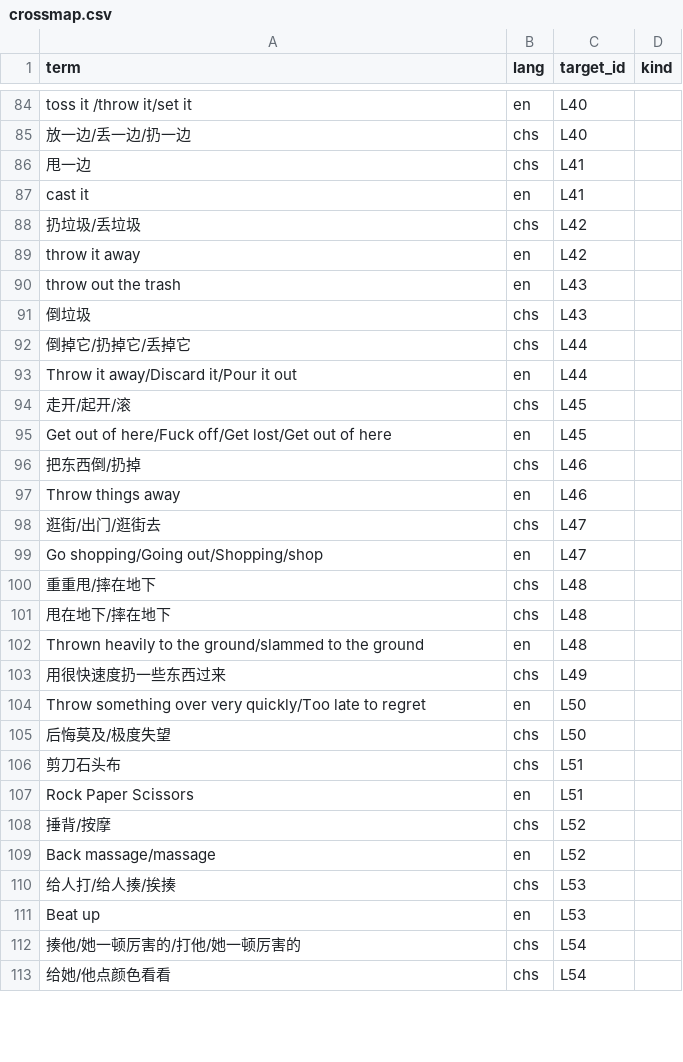
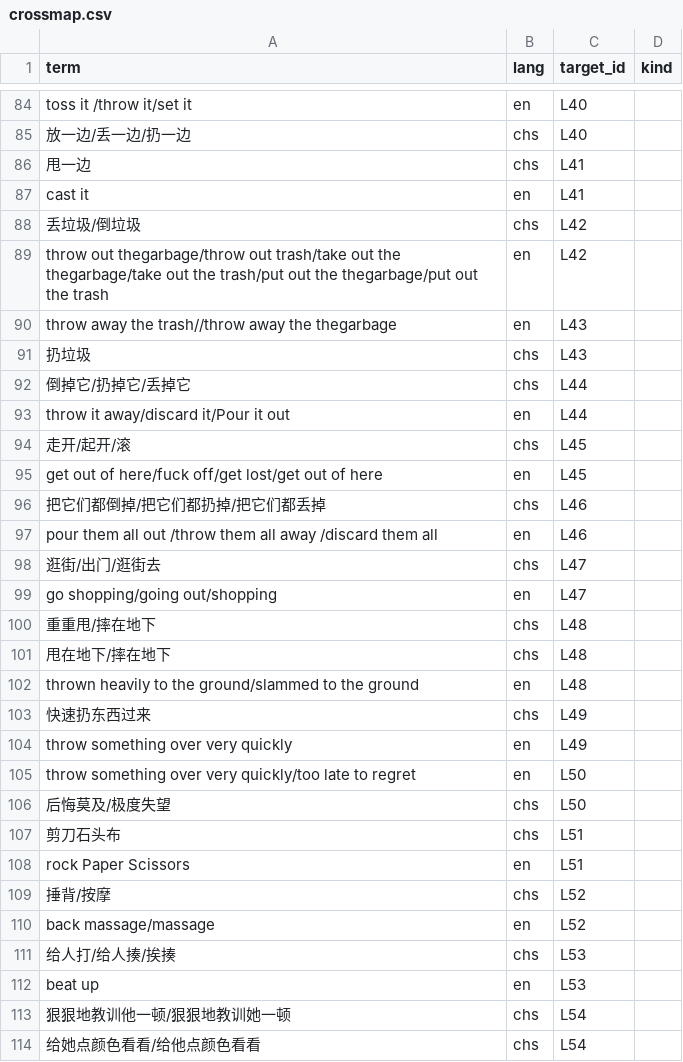
Before and after one commit to Joker9405/Can-Tong, a CSV file: data/crossmap.csv, drawn as a sheet; only a part is shown, gaps mark what is left out; the diff covers the shown part only.

```diff
--- a/data/crossmap.csv
+++ b/data/crossmap.csv
@@ -87,27 +87,28 @@ toss it /throw it/set it ,en,L40,
 cast it ,en,L41,
-扔垃圾/丢垃圾,chs,L42,
-throw it away,en,L42,
-throw out the trash,en,L43,
-倒垃圾,chs,L43,
+丢垃圾/倒垃圾,chs,L42,
+throw out thegarbage/throw out trash/take out the thegarbage/take out the trash/put out the thegarbage/put out the trash,en,L42,
+throw away the trash//throw away the thegarbage,en,L43,
+扔垃圾,chs,L43,
 倒掉它/扔掉它/丢掉它,chs,L44,
-Throw it away/Discard it/Pour it out,en,L44,
+throw it away/discard it/Pour it out,en,L44,
 走开/起开/滚,chs,L45,
-Get out of here/Fuck off/Get lost/Get out of here,en,L45,
-把东西倒/扔掉,chs,L46,
-Throw things away,en,L46,
+get out of here/fuck off/get lost/get out of here,en,L45,
+把它们都倒掉/把它们都扔掉/把它们都丢掉,chs,L46,
+pour them all out /throw them all away /discard them all,en,L46,
 逛街/出门/逛街去,chs,L47,
-Go shopping/Going out/Shopping/shop,en,L47,
+go shopping/going out/shopping,en,L47,
 重重甩/摔在地下,chs,L48,
 甩在地下/摔在地下,chs,L48,
-Thrown heavily to the ground/slammed to the ground,en,L48,
-用很快速度扔一些东西过来,chs,L49,
-Throw something over very quickly/Too late to regret,en,L50,
+thrown heavily to the ground/slammed to the ground,en,L48,
+快速扔东西过来,chs,L49,
+throw something over very quickly,en,L49,
+throw something over very quickly/too late to regret,en,L50,
 后悔莫及/极度失望,chs,L50,
 剪刀石头布,chs,L51,
-Rock Paper Scissors,en,L51,
+rock Paper Scissors,en,L51,
 捶背/按摩,chs,L52,
-Back massage/massage,en,L52,
+back massage/massage,en,L52,
 给人打/给人揍/挨揍,chs,L53,
-Beat up,en,L53,
-揍他/她一顿厉害的/打他/她一顿厉害的,chs,L54,
-给她/他点颜色看看,chs,L54,
+beat up,en,L53,
+狠狠地教训他一顿/狠狠地教训她一顿,chs,L54,
+给她点颜色看看/给他点颜色看看,chs,L54,
```
Also changed, not shown: 21 edited cells elsewhere in this file, data/examples.csv, data/lexeme.csv.
